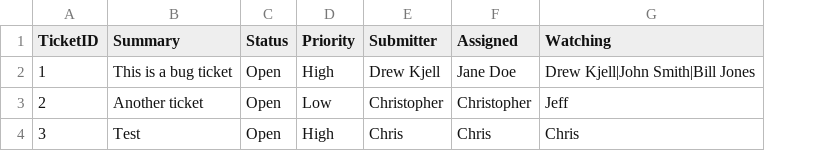
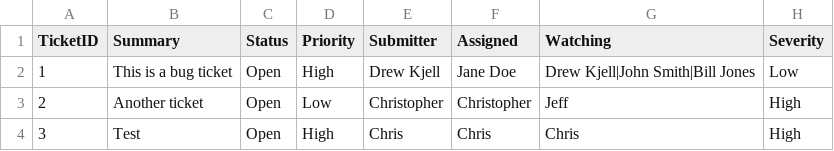
Before and after one commit to cguerrero11/Ticketing, a CSV file: Ticket.csv, drawn as a sheet; the diff names each change by its address in the sheet, - before the commit and + after, or states it on an @@ line.

```diff
--- a/Ticket.csv
+++ b/Ticket.csv
+column H (Severity), rows 2-4: Low | High | High
```
Also changed, not shown: 11 other files.
